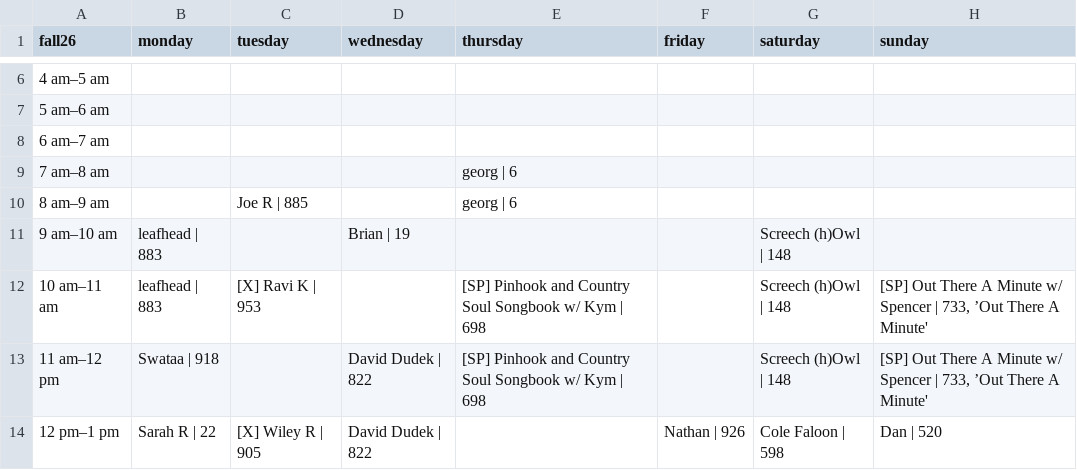
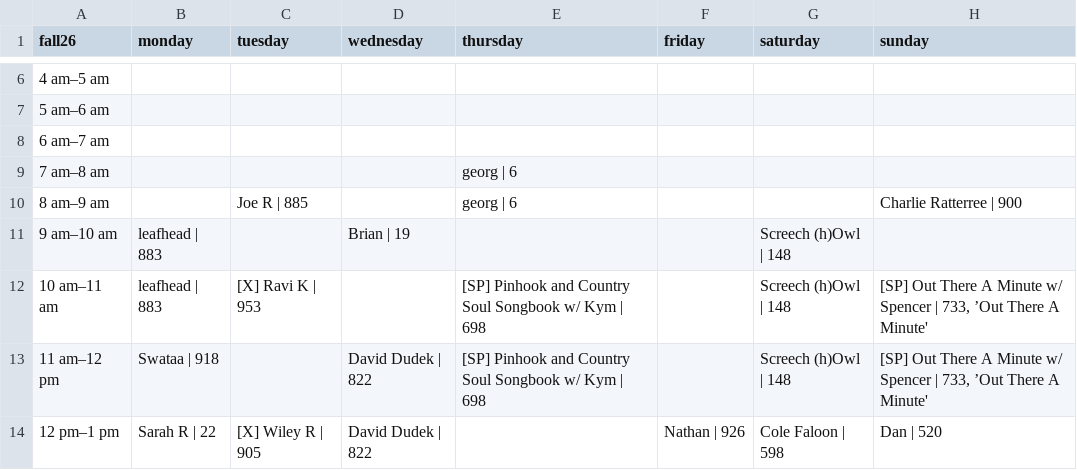
Before and after one commit to landmarco/wxdnew, a CSV file: public/uploads/schedule.csv, drawn as a sheet; only a part is shown, gaps mark what is left out.

Commit message:
rework /fix-schedule-grid into a full edit grid (#79)

```diff
--- a/public/uploads/schedule.csv
+++ b/public/uploads/schedule.csv
@@ -9,3 +9,3 @@ fall26,monday,tuesday,wednesday,thursday,friday,saturday,sunday
 7 am–8 am,,,,georg | 6,,,
-8 am–9 am,,Joe R | 885,,georg | 6,,,
+8 am–9 am,,Joe R | 885,,georg | 6,,,Charlie Ratterree | 900
 9 am–10 am,leafhead | 883,,Brian | 19,,,Screech (h)Owl | 148,
```
Also changed, not shown: 1 other file.
